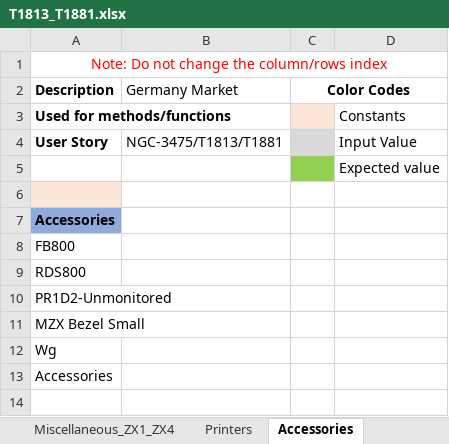
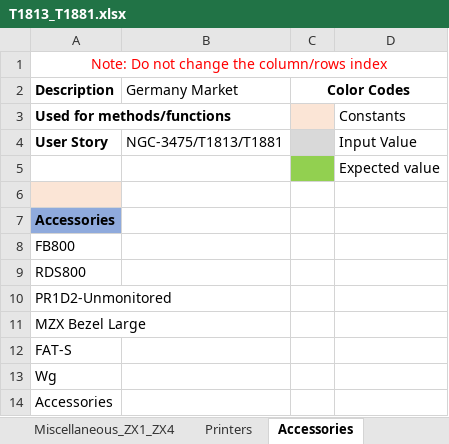
Before and after one commit to rohanpaw/DesktopInt, an Excel workbook: Test Data/T1813_T1881.xlsx, sheet Accessories, drawn as a sheet; values as stored, in another font and other column widths than the file's, no borders; the diff names each change by its address in the sheet, - before the commit and + after, or states it on an @@ line.

```diff
--- a/Test Data/T1813_T1881.xlsx (sheet Accessories)
+++ b/Test Data/T1813_T1881.xlsx (sheet Accessories)
-A11 (Description): MZX Bezel Small
+A11 (Description): MZX Bezel Large
+row 12: FAT-S
```
Also changed, not shown: Test Data/T1730.xlsx, Test Data/T1753.xlsx, 16 other files.
